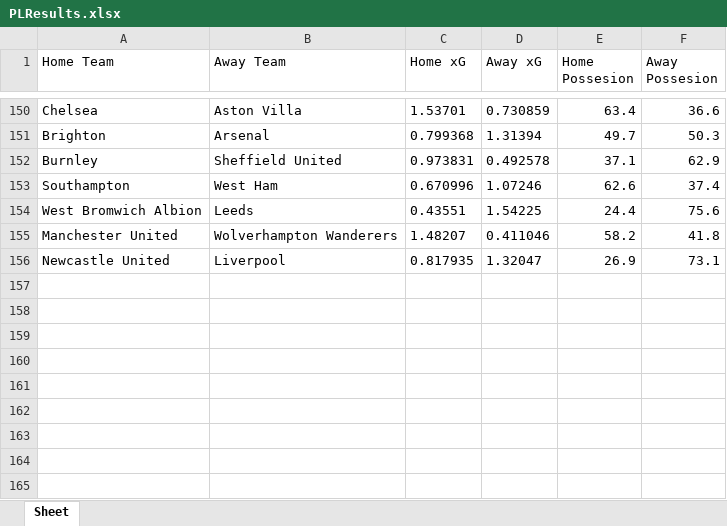
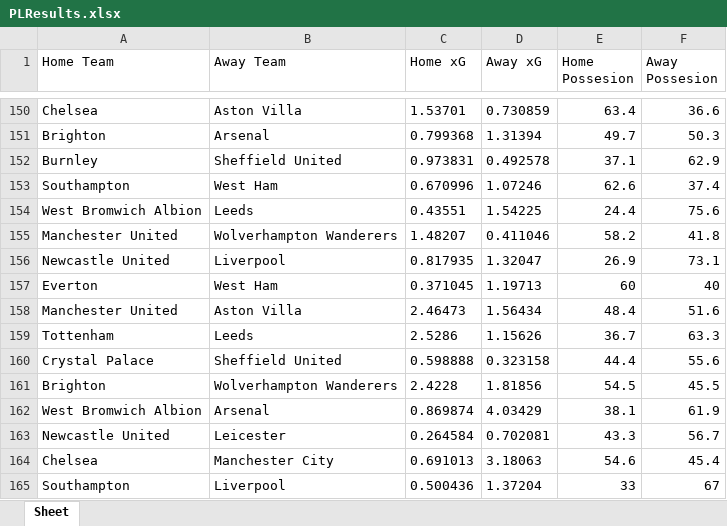
Before and after one commit to saahilp/EPLPredictor, an Excel workbook: EPLPredictorBackend/PLResults.xlsx, sheet Sheet, drawn as a sheet; only a part is shown, gaps mark what is left out; values as stored, in another font and other column widths than the file's, no borders; the diff names each change by its address in the sheet, - before the commit and + after, or states it on an @@ line.

```diff
--- a/EPLPredictorBackend/PLResults.xlsx (sheet Sheet)
+++ b/EPLPredictorBackend/PLResults.xlsx (sheet Sheet)
+row 157: Everton | West Ham | 0.371045 | 1.19713 | 60 | 40
+row 158: Manchester United | Aston Villa | 2.46473 | 1.56434 | 48.4 | 51.6
+row 159: Tottenham | Leeds | 2.5286 | 1.15626 | 36.7 | 63.3
+row 160: Crystal Palace | Sheffield United | 0.598888 | 0.323158 | 44.4 | 55.6
+row 161: Brighton | Wolverhampton Wanderers | 2.4228 | 1.81856 | 54.5 | 45.5
+row 162: West Bromwich Albion | Arsenal | 0.869874 | 4.03429 | 38.1 | 61.9
+row 163: Newcastle United | Leicester | 0.264584 | 0.702081 | 43.3 | 56.7
+row 164: Chelsea | Manchester City | 0.691013 | 3.18063 | 54.6 | 45.4
+row 165: Southampton | Liverpool | 0.500436 | 1.37204 | 33 | 67
```
Also changed, not shown: EPLPredictorBackend/PLFixtures.xlsx, 5 other files.
